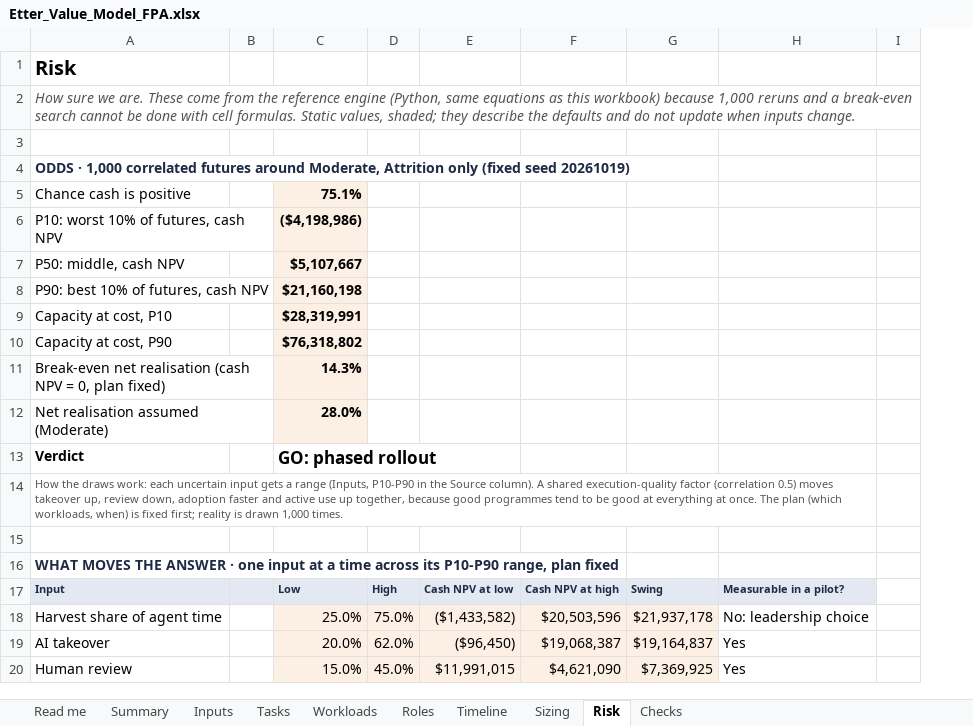
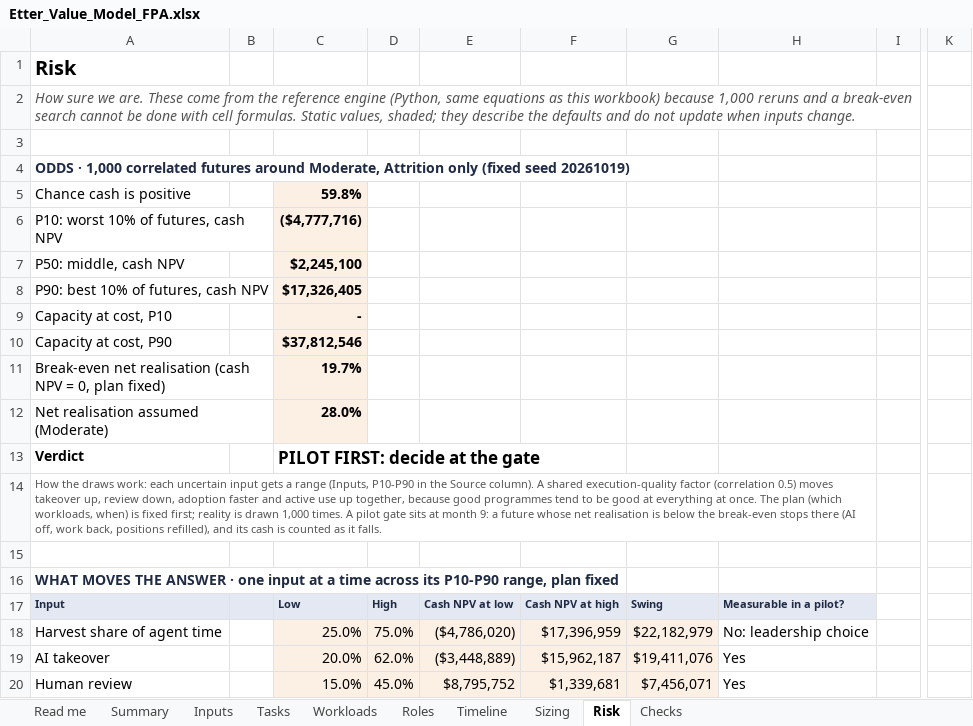
Before and after one commit to lavanyabansal2005-create/draup-final, an Excel workbook: docs/Etter_Value_Model_FPA.xlsx, sheet Risk, drawn as a sheet; only a part is shown, gaps mark what is left out; values as stored, in another font and other column widths than the file's, no borders; removed rows and columns are numbered as before the commit, all else as after; the diff covers the shown part only; the diff names each change by its address in the sheet, - before the commit and + after, or states it on an @@ line.

```diff
--- a/docs/Etter_Value_Model_FPA.xlsx (sheet Risk)
+++ b/docs/Etter_Value_Model_FPA.xlsx (sheet Risk)
-column E, rows 17-20: Cash NPV at low | ($1,433,582) | ($96,450) | $11,991,015
-column F, rows 17-20: Cash NPV at high | $20,503,596 | $19,068,387 | $4,621,090
-column G, rows 17-20: Swing | $21,937,178 | $19,164,837 | $7,369,925
+column E, rows 17-20: Cash NPV at low | ($4,786,020) | ($3,448,889) | $8,795,752
+column F, rows 17-20: Cash NPV at high | $17,396,959 | $15,962,187 | $1,339,681
+column G, rows 17-20: Swing | $22,182,979 | $19,411,076 | $7,456,071
-column I, empty
+column I, empty
+column K, empty
-C5: 75.1%
+C5: 59.8%
-C6: ($4,198,986)
+C6: ($4,777,716)
-C7: $5,107,667
+C7: $2,245,100
-C8: $21,160,198
+C8: $17,326,405
-C9: $28,319,991
+C9: -
-C10: $76,318,802
+C10: $37,812,546
-C11: 14.3%
+C11: 19.7%
-C13: GO: phased rollout
+C13: PILOT FIRST: decide at the gate
-A14: …1,000 times.
+A14: …1,000 times. A pilot gate sits at month 9: a future whose net realisation is below the break-even stops there (AI off, work back, positions refilled), and its cash is counted as it falls.
```
Also changed, not shown: 7 added rows, 1 removed row and 20 edited cells elsewhere in this sheet, sheet Timeline, sheet Sizing, sheet Summary, sheet Checks, sheet Inputs, sheet Roles, 1 more sheet, formulas that keep their value, 7 other files.
